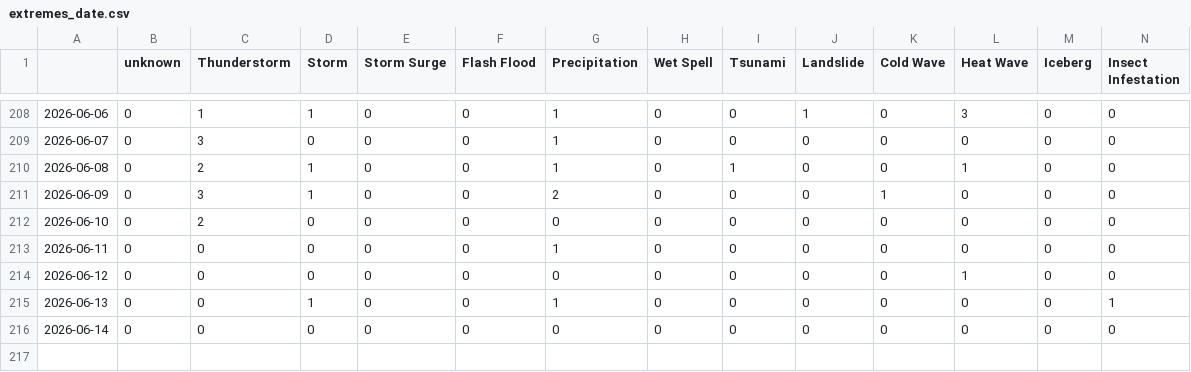
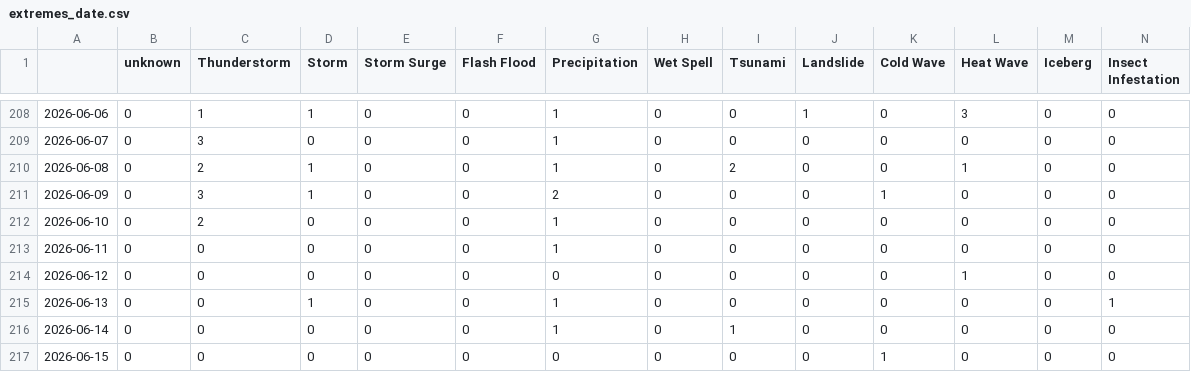
Before and after one commit to annajungfleischnews/japaneseExtremes, a CSV file: csv/extremes_date.csv, drawn as a sheet; only a part is shown, gaps mark what is left out; rows hold the shown columns only; the diff names each change by its address in the sheet, - before the commit and + after, or states it on an @@ line.

```diff
--- a/csv/extremes_date.csv
+++ b/csv/extremes_date.csv
-I210 (Tsunami): 1
+I210 (Tsunami): 2
-G212 (Precipitation): 0
+G212 (Precipitation): 1
-G216 (Precipitation): 0
+G216 (Precipitation): 1
-I216 (Tsunami): 0
+I216 (Tsunami): 1
+row 217: 2026-06-15 | 0 | 0 | 0 | 0 | 0 | 0 | 0 | 0 | 0 | 1 | 0 | 0 | 0
```
Also changed, not shown: csv/feeds_date.csv, 5 other files.
